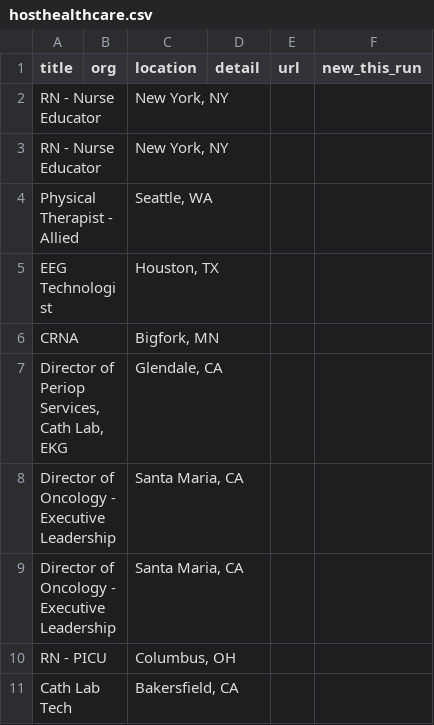
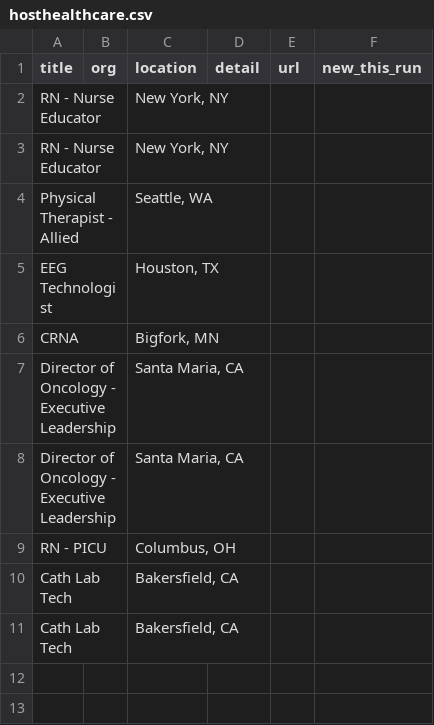
Before and after one commit to Neel2667/pipekeeper, a CSV file: data/exports/hosthealthcare.csv, drawn as a sheet; removed rows and columns are numbered as before the commit, all else as after; the diff names each change by its address in the sheet, - before the commit and + after, or states it on an @@ line.

```diff
--- a/data/exports/hosthealthcare.csv
+++ b/data/exports/hosthealthcare.csv
-row 7: Director of Periop Services, Cath Lab, EKG |  | Glendale, CA
+row 10: Cath Lab Tech |  | Bakersfield, CA
```
Also changed, not shown: data/exports/himalayas.csv, data/exports/jobicy.csv, 19 other files.
